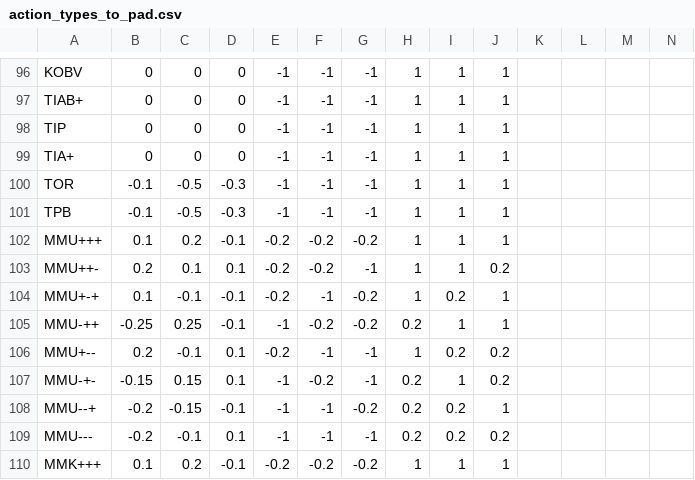
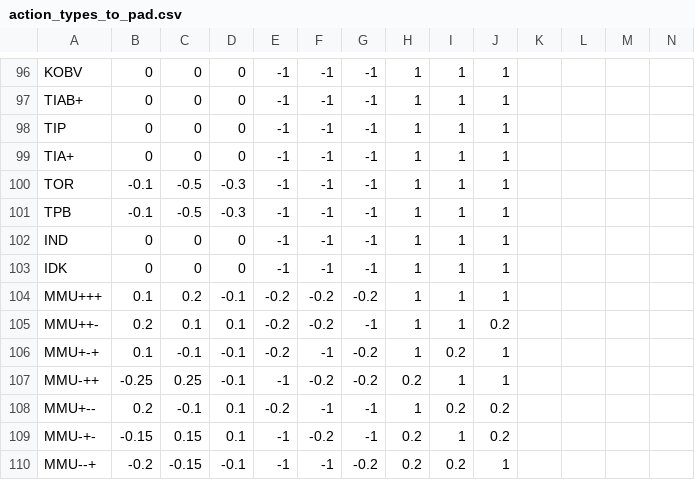
Before and after one commit to iorena/dramaturg.io, a CSV file: data/action_types_to_pad.csv, drawn as a sheet; only a part is shown, gaps mark what is left out; the shorter side is filled out with more unchanged rows; rows hold the shown columns only; the diff names each change by its address in the sheet, - before the commit and + after, or states it on an @@ line.

```diff
--- a/data/action_types_to_pad.csv
+++ b/data/action_types_to_pad.csv
+row 102: IND | 0 | 0 | 0 | -1 | -1 | -1 | 1 | 1 | 1
+row 103: IDK | 0 | 0 | 0 | -1 | -1 | -1 | 1 | 1 | 1
```
Also changed, not shown: data/action_types.csv, data/expansion_types.csv, 9 other files.
